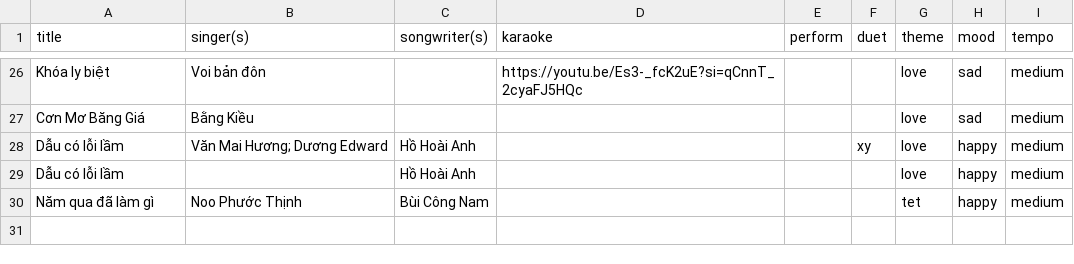
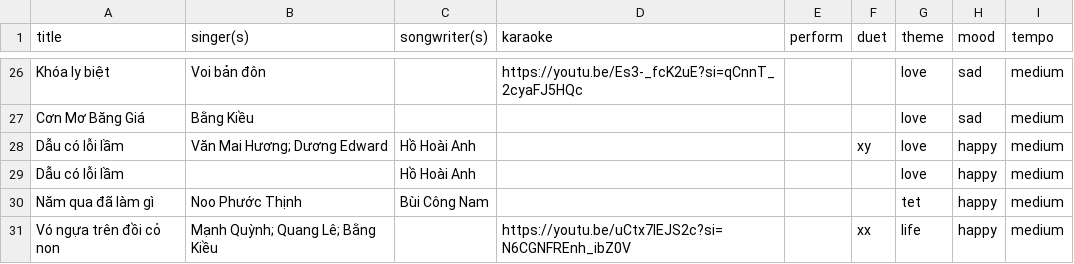
Before and after one commit to raisinbl/karaoke, a CSV file: song.csv, drawn as a sheet; only a part is shown, gaps mark what is left out; the diff names each change by its address in the sheet, - before the commit and + after, or states it on an @@ line.

```diff
--- a/song.csv
+++ b/song.csv
+row 31: Vó ngựa trên đồi cỏ non | Mạnh Quỳnh; Quang Lê; Bằng Kiều |  | https://youtu.be/uCtx7lEJS2c?si=N6CGNFREnh_ibZ0V |  | xx | life | happy | medium
```
Also changed, not shown: 1 other file.
